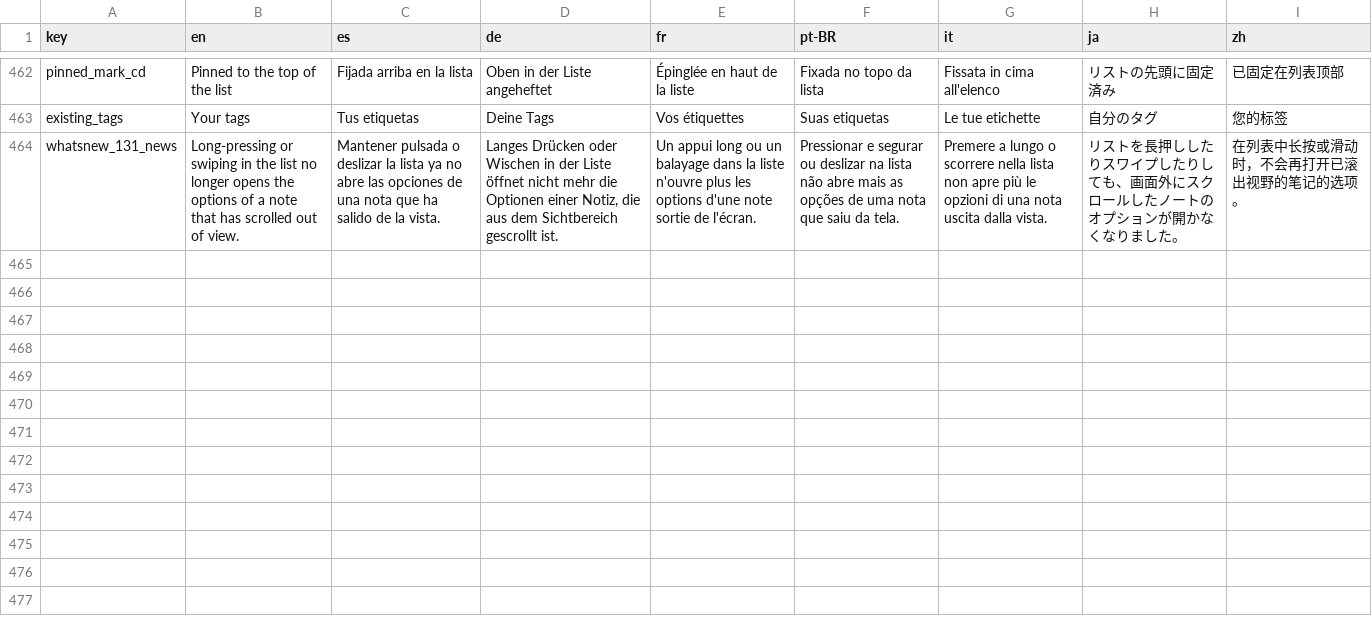
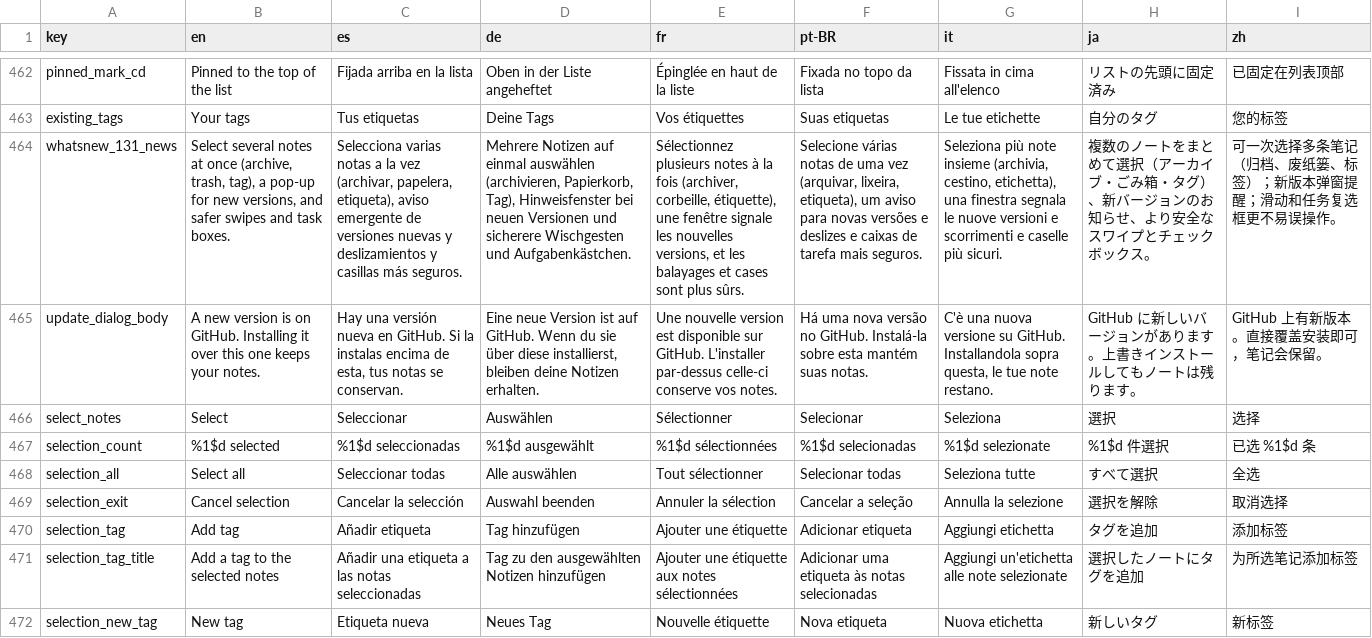
Before and after one commit to NachoPola16/aldune, a TSV file: android/strings.tsv, drawn as a sheet; only a part is shown, gaps mark what is left out; the diff names each change by its address in the sheet, - before the commit and + after, or states it on an @@ line.

Commit message:
Android 1.3.1 and Windows 2.7.1 round 2: multi-select, update pop-up, caret off the task box, longer swipes, bevel only on square pieces, focus ring on keyboard only, wheel reaches Archived/Trash/All
- Android: select several notes (archive, trash, restore, tag, with undo); once-per-version update pop-up with a link; TaskLines.keepCaretOffBox (twin tests); swipes need 70 % of the row and refuse a short flick; menu ignored for 700 ms after an undo or swipe; tag arrow aligned under the sync icon; logo and name in Settings > About.
- Windows: BevelEdge defaults to OnlyWhenSquare; FocusRingState; wheel cycle always includes Archived, Trash and All; view menu opens next to the label when clicked from it; logo and name in Settings > About.
- What's new entries completed in 8 languages, changelog 20, docs/TRANSLATION_REVIEW.md and a Translation review issue template, roadmap decisions.

```diff
--- a/android/strings.tsv
+++ b/android/strings.tsv
-B464 (en): Long-pressing or swiping in the list no longer opens the options of a note that has scrolled out of view.
+B464 (en): Select several notes at once (archive, trash, tag), a pop-up for new versions, and safer swipes and task boxes.
-C464 (es): Mantener pulsada o deslizar la lista ya no abre las opciones de una nota que ha salido de la vista.
+C464 (es): Selecciona varias notas a la vez (archivar, papelera, etiqueta), aviso emergente de versiones nuevas y deslizamientos y casillas más seguros.
-D464 (de): Langes Drücken oder Wischen in der Liste öffnet nicht mehr die Optionen einer Notiz, die aus dem Sichtbereich gescrollt ist.
+D464 (de): Mehrere Notizen auf einmal auswählen (archivieren, Papierkorb, Tag), Hinweisfenster bei neuen Versionen und sicherere Wischgesten und Aufgabenkästchen.
-E464 (fr): Un appui long ou un balayage dans la liste n'ouvre plus les options d'une note sortie de l'écran.
+E464 (fr): Sélectionnez plusieurs notes à la fois (archiver, corbeille, étiquette), une fenêtre signale les nouvelles versions, et les balayages et cases sont plus sûrs.
-F464 (pt-BR): Pressionar e segurar ou deslizar na lista não abre mais as opções de uma nota que saiu da tela.
+F464 (pt-BR): Selecione várias notas de uma vez (arquivar, lixeira, etiqueta), um aviso para novas versões e deslizes e caixas de tarefa mais seguros.
-G464 (it): Premere a lungo o scorrere nella lista non apre più le opzioni di una nota uscita dalla vista.
+G464 (it): Seleziona più note insieme (archivia, cestino, etichetta), una finestra segnala le nuove versioni e scorrimenti e caselle più sicuri.
-H464 (ja): リストを長押ししたりスワイプしたりしても、画面外にスクロールしたノートのオプションが開かなくなりました。
+H464 (ja): 複数のノートをまとめて選択（アーカイブ・ごみ箱・タグ）、新バージョンのお知らせ、より安全なスワイプとチェックボックス。
-I464 (zh): 在列表中长按或滑动时，不会再打开已滚出视野的笔记的选项。
+I464 (zh): 可一次选择多条笔记（归档、废纸篓、标签）；新版本弹窗提醒；滑动和任务复选框更不易误操作。
+row 465: update_dialog_body | A new version is on GitHub. Installing it over this one keeps your notes. | Hay una versión nueva en GitHub. Si la instalas encima de esta, tus notas se conservan. | Eine neue Version ist auf GitHub. Wenn du sie über diese installierst, bleiben deine Notizen erhalten. | Une nouvelle version est disponible sur GitHub. L'installer par-dessus celle-ci conserve vos notes. | Há uma nova versão no GitHub. Instalá-la sobre esta mantém suas notas. | C'è una nuova versione su GitHub. Installandola sopra questa, le tue note restano. | GitHub に新しいバージョンがあります。上書きインストールしてもノートは残ります。 | GitHub 上有新版本。直接覆盖安装即可，笔记会保留。
+row 466: select_notes | Select | Seleccionar | Auswählen | Sélectionner | Selecionar | Seleziona | 選択 | 选择
+row 467: selection_count | %1$d selected | %1$d seleccionadas | %1$d ausgewählt | %1$d sélectionnées | %1$d selecionadas | %1$d selezionate | %1$d 件選択 | 已选 %1$d 条
+row 468: selection_all | Select all | Seleccionar todas | Alle auswählen | Tout sélectionner | Selecionar todas | Seleziona tutte | すべて選択 | 全选
+row 469: selection_exit | Cancel selection | Cancelar la selección | Auswahl beenden | Annuler la sélection | Cancelar a seleção | Annulla la selezione | 選択を解除 | 取消选择
+row 470: selection_tag | Add tag | Añadir etiqueta | Tag hinzufügen | Ajouter une étiquette | Adicionar etiqueta | Aggiungi etichetta | タグを追加 | 添加标签
+row 471: selection_tag_title | Add a tag to the selected notes | Añadir una etiqueta a las notas seleccionadas | Tag zu den ausgewählten Notizen hinzufügen | Ajouter une étiquette aux notes sélectionnées | Adicionar uma etiqueta às notas selecionadas | Aggiungi un'etichetta alle note selezionate | 選択したノートにタグを追加 | 为所选笔记添加标签
+row 472: selection_new_tag | New tag | Etiqueta nueva | Neues Tag | Nouvelle étiquette | Nova etiqueta | Nuova etichetta | 新しいタグ | 新标签
```
Also changed, not shown: 33 other files.
